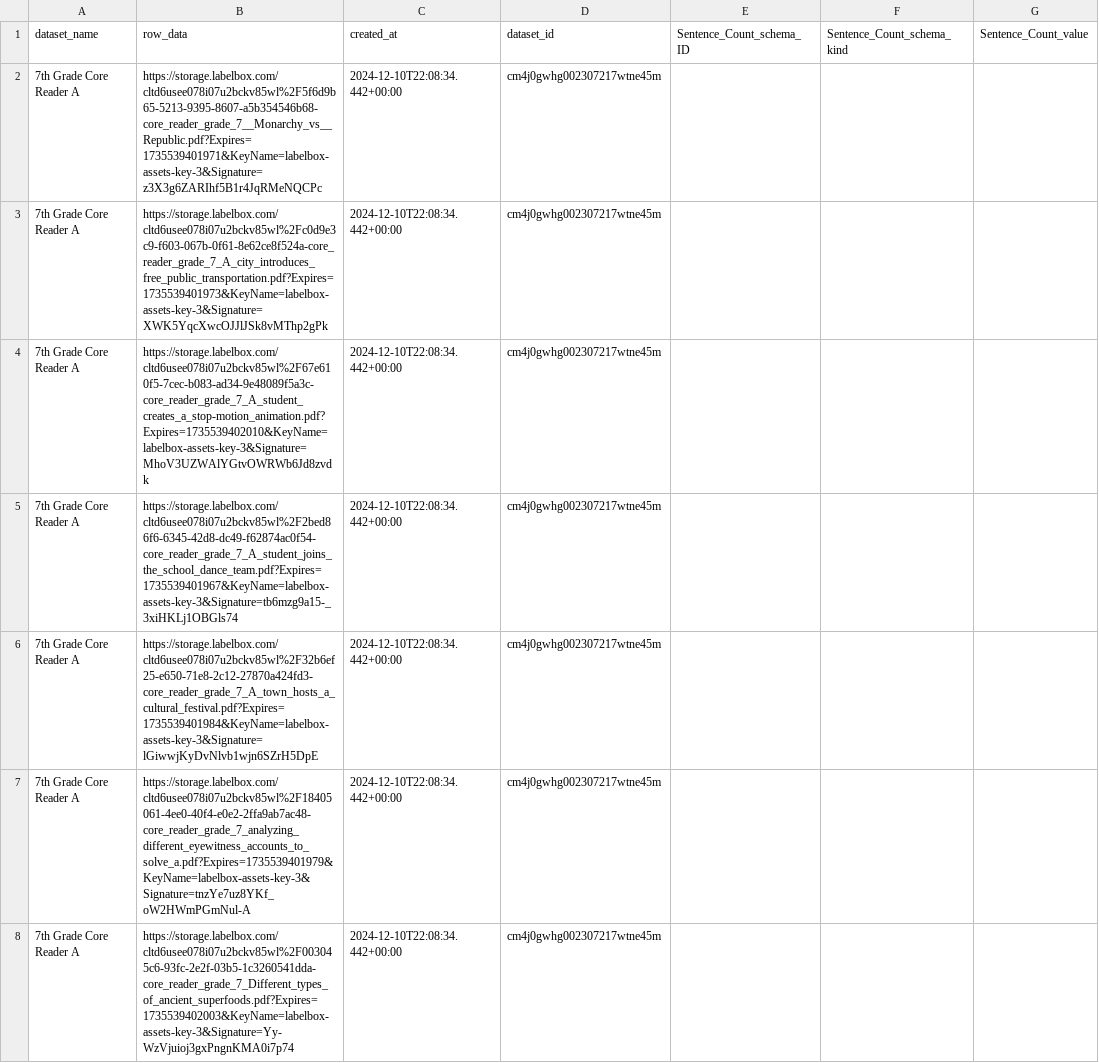
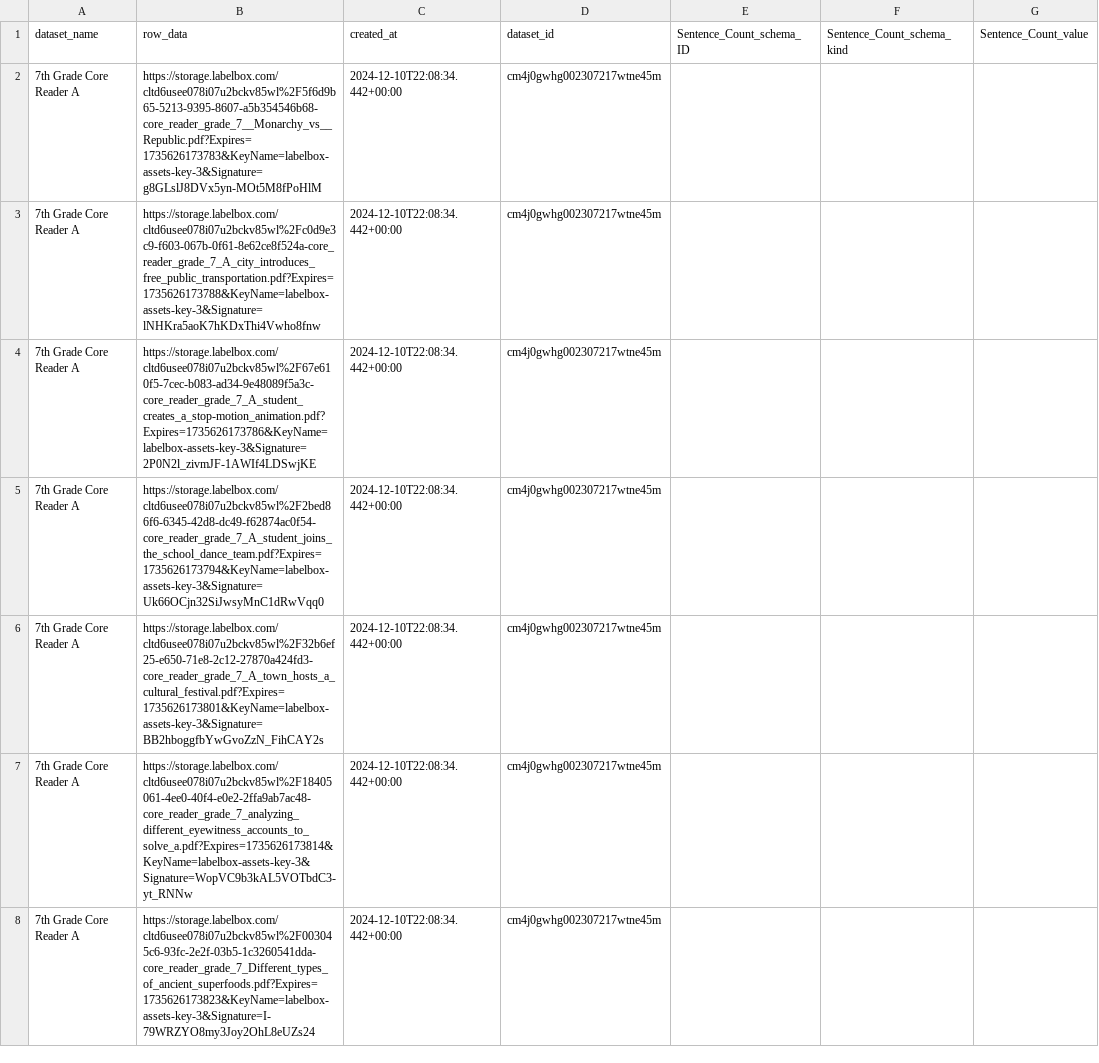
Before and after one commit to dollysods/labelbox-tracking, a CSV file: exports/Core_Reader_A/7th_Grade_Core_Reader_A_export.csv, drawn as a sheet; only a part is shown; the diff covers the shown part only; the diff names each change by its address in the sheet, - before the commit and + after, or states it on an @@ line.

```diff
--- a/exports/Core_Reader_A/7th_Grade_Core_Reader_A_export.csv
+++ b/exports/Core_Reader_A/7th_Grade_Core_Reader_A_export.csv
-B2 (row_data): https://storage.labelbox.com/cltd6usee078i07u2bckv85wl%2F5f6d9b65-5213-9395-8607-a5b354546b68-core_reader_grade_7__Monarchy_vs__Republic.pdf?Expires=1735539401971&KeyName=labelbox-assets-key-3&Signature=z3X3g6ZARIhf5B1r4JqRMeNQCPc
+B2 (row_data): https://storage.labelbox.com/cltd6usee078i07u2bckv85wl%2F5f6d9b65-5213-9395-8607-a5b354546b68-core_reader_grade_7__Monarchy_vs__Republic.pdf?Expires=1735626173783&KeyName=labelbox-assets-key-3&Signature=g8GLslJ8DVx5yn-MOt5M8fPoHlM
-B3 (row_data): https://storage.labelbox.com/cltd6usee078i07u2bckv85wl%2Fc0d9e3c9-f603-067b-0f61-8e62ce8f524a-core_reader_grade_7_A_city_introduces_free_public_transportation.pdf?Expires=1735539401973&KeyName=labelbox-assets-key-3&Signature=XWK5YqcXwcOJJlJSk8vMThp2gPk
+B3 (row_data): https://storage.labelbox.com/cltd6usee078i07u2bckv85wl%2Fc0d9e3c9-f603-067b-0f61-8e62ce8f524a-core_reader_grade_7_A_city_introduces_free_public_transportation.pdf?Expires=1735626173788&KeyName=labelbox-assets-key-3&Signature=lNHKra5aoK7hKDxThi4Vwho8fnw
-B4 (row_data): https://storage.labelbox.com/cltd6usee078i07u2bckv85wl%2F67e610f5-7cec-b083-ad34-9e48089f5a3c-core_reader_grade_7_A_student_creates_a_stop-motion_animation.pdf?Expires=1735539402010&KeyName=labelbox-assets-key-3&Signature=MhoV3UZWAlYGtvOWRWb6Jd8zvdk
+B4 (row_data): https://storage.labelbox.com/cltd6usee078i07u2bckv85wl%2F67e610f5-7cec-b083-ad34-9e48089f5a3c-core_reader_grade_7_A_student_creates_a_stop-motion_animation.pdf?Expires=1735626173786&KeyName=labelbox-assets-key-3&Signature=2P0N2l_zivmJF-1AWIf4LDSwjKE
-B5 (row_data): https://storage.labelbox.com/cltd6usee078i07u2bckv85wl%2F2bed86f6-6345-42d8-dc49-f62874ac0f54-core_reader_grade_7_A_student_joins_the_school_dance_team.pdf?Expires=1735539401967&KeyName=labelbox-assets-key-3&Signature=tb6mzg9a15-_3xiHKLj1OBGls74
+B5 (row_data): https://storage.labelbox.com/cltd6usee078i07u2bckv85wl%2F2bed86f6-6345-42d8-dc49-f62874ac0f54-core_reader_grade_7_A_student_joins_the_school_dance_team.pdf?Expires=1735626173794&KeyName=labelbox-assets-key-3&Signature=Uk66OCjn32SiJwsyMnC1dRwVqq0
-B6 (row_data): https://storage.labelbox.com/cltd6usee078i07u2bckv85wl%2F32b6ef25-e650-71e8-2c12-27870a424fd3-core_reader_grade_7_A_town_hosts_a_cultural_festival.pdf?Expires=1735539401984&KeyName=labelbox-assets-key-3&Signature=lGiwwjKyDvNlvb1wjn6SZrH5DpE
+B6 (row_data): https://storage.labelbox.com/cltd6usee078i07u2bckv85wl%2F32b6ef25-e650-71e8-2c12-27870a424fd3-core_reader_grade_7_A_town_hosts_a_cultural_festival.pdf?Expires=1735626173801&KeyName=labelbox-assets-key-3&Signature=BB2hboggfbYwGvoZzN_FihCAY2s
-B7 (row_data): https://storage.labelbox.com/cltd6usee078i07u2bckv85wl%2F18405061-4ee0-40f4-e0e2-2ffa9ab7ac48-core_reader_grade_7_analyzing_different_eyewitness_accounts_to_solve_a.pdf?Expires=1735539401979&KeyName=labelbox-assets-key-3&Signature=tnzYe7uz8YKf_oW2HWmPGmNul-A
+B7 (row_data): https://storage.labelbox.com/cltd6usee078i07u2bckv85wl%2F18405061-4ee0-40f4-e0e2-2ffa9ab7ac48-core_reader_grade_7_analyzing_different_eyewitness_accounts_to_solve_a.pdf?Expires=1735626173814&KeyName=labelbox-assets-key-3&Signature=WopVC9b3kAL5VOTbdC3-yt_RNNw
-B8 (row_data): https://storage.labelbox.com/cltd6usee078i07u2bckv85wl%2F003045c6-93fc-2e2f-03b5-1c3260541dda-core_reader_grade_7_Different_types_of_ancient_superfoods.pdf?Expires=1735539402003&KeyName=labelbox-assets-key-3&Signature=Yy-WzVjuioj3gxPngnKMA0i7p74
+B8 (row_data): https://storage.labelbox.com/cltd6usee078i07u2bckv85wl%2F003045c6-93fc-2e2f-03b5-1c3260541dda-core_reader_grade_7_Different_types_of_ancient_superfoods.pdf?Expires=1735626173823&KeyName=labelbox-assets-key-3&Signature=I-79WRZYO8my3Joy2OhL8eUZs24
```
Also changed, not shown: 33 edited cells elsewhere in this file, exports/Core_Reader_A/5th_Grade_Core_Reader_A_export.csv, exports/Core_Reader_A/6th_Grade_Core_Reader_A_export.csv, 29 other files.
